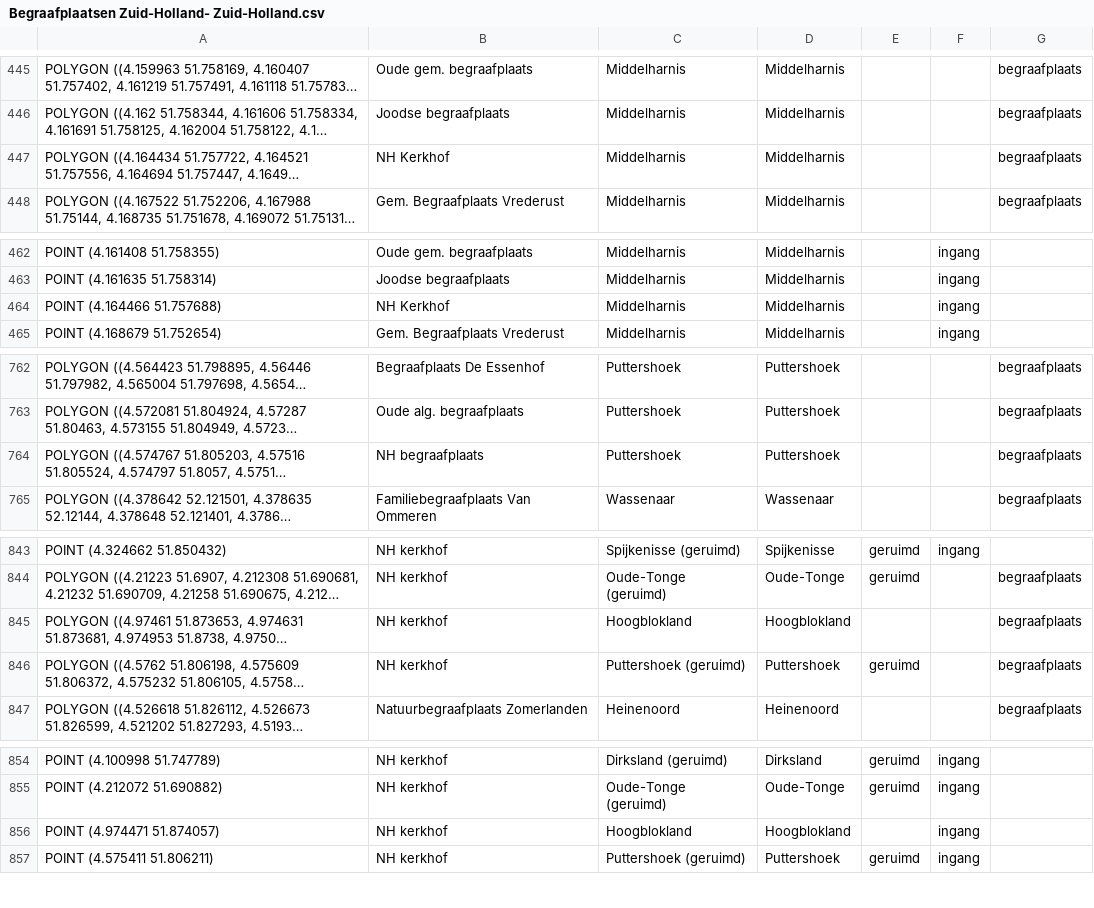
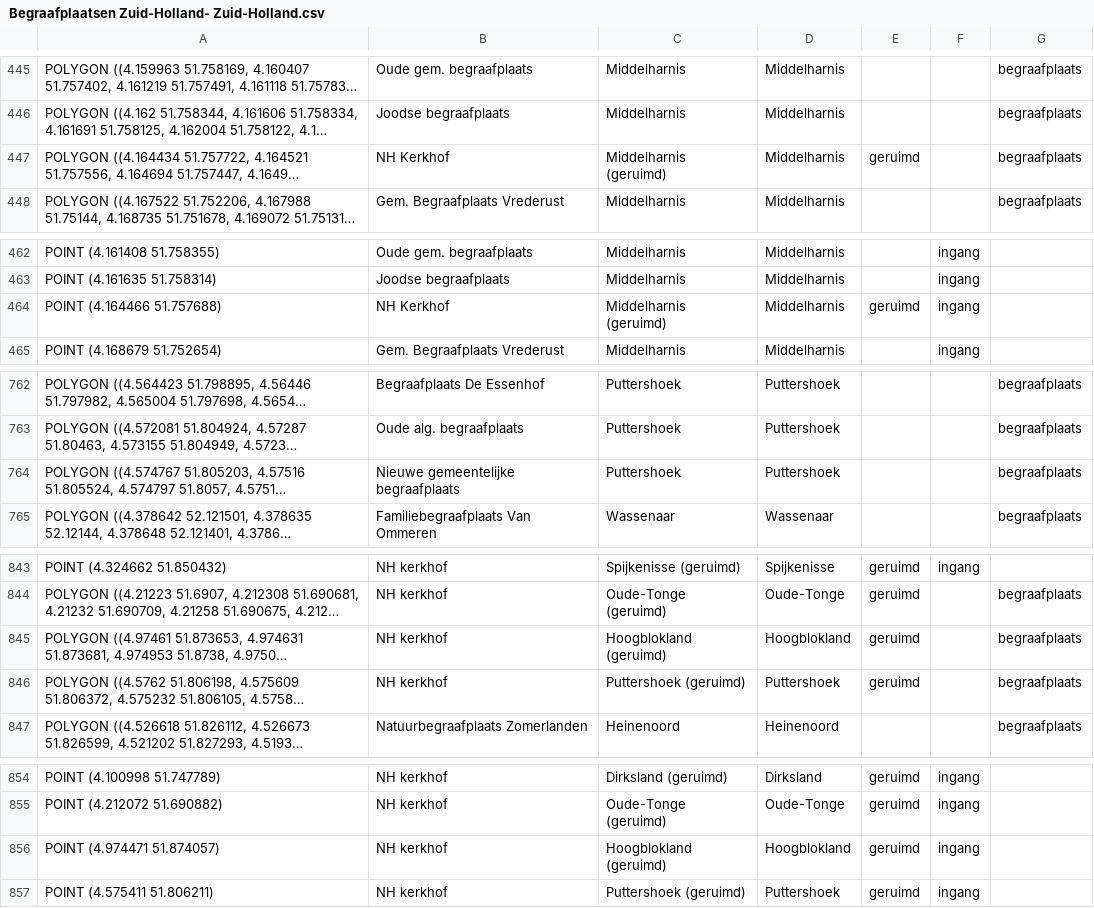
Before and after one commit to jolietjakeblues/dodenakkers, a CSV file: data/Begraafplaatsen Zuid-Holland- Zuid-Holland.csv, drawn as a sheet; only a part is shown, gaps mark what is left out; long unchanged cells end in …; the diff covers the shown part only; the diff names each change by its address in the sheet, - before the commit and + after, or states it on an @@ line.

Commit message:
Update (#62)
* chore: review nieuwe bestanden

* chore: update

```diff
--- a/data/Begraafplaatsen Zuid-Holland- Zuid-Holland.csv
+++ b/data/Begraafplaatsen Zuid-Holland- Zuid-Holland.csv
-C447: Middelharnis
+C447: Middelharnis (geruimd)
-E447: (empty)
+E447: geruimd
-C464: Middelharnis
+C464: Middelharnis (geruimd)
-E464: (empty)
+E464: geruimd
-B764: NH begraafplaats
+B764: Nieuwe gemeentelijke begraafplaats
-C845: Hoogblokland
+C845: Hoogblokland (geruimd)
-E845: (empty)
+E845: geruimd
-C856: Hoogblokland
+C856: Hoogblokland (geruimd)
-E856: (empty)
+E856: geruimd
```
Also changed, not shown: 1 edited cell elsewhere in this file, data/generated/begraafplaatsen.csv, 17 other files.
